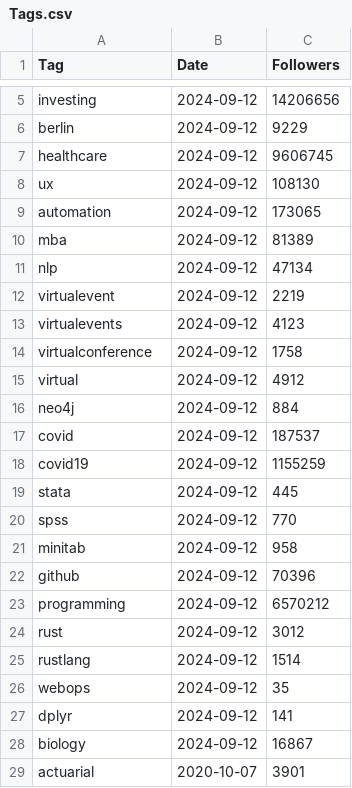
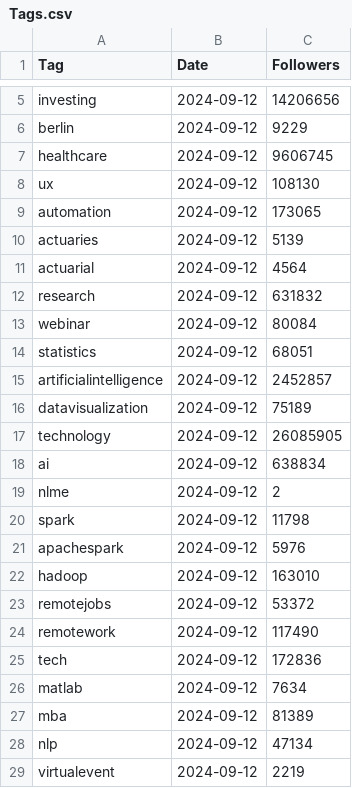
Before and after one commit to Joint-Operations-Working-Group/Social-Media-Analytics, a CSV file: LinkedInTags/Tags.csv, drawn as a sheet; only a part is shown, gaps mark what is left out; the shorter side is filled out with more unchanged rows.

Commit message:
Update Tags.csv

```diff
--- a/LinkedInTags/Tags.csv
+++ b/LinkedInTags/Tags.csv
@@ -9,2 +9,19 @@ ux,2024-09-12,108130
 automation,2024-09-12,173065
+actuaries,2024-09-12,5139
+actuarial,2024-09-12,4564
+research,2024-09-12,631832
+webinar,2024-09-12,80084
+statistics,2024-09-12,68051
+artificialintelligence,2024-09-12,2452857
+datavisualization,2024-09-12,75189
+technology,2024-09-12,26085905
+ai,2024-09-12,638834
+nlme,2024-09-12,2
+spark,2024-09-12,11798
+apachespark,2024-09-12,5976
+hadoop,2024-09-12,163010
+remotejobs,2024-09-12,53372
+remotework,2024-09-12,117490
+tech,2024-09-12,172836
+matlab,2024-09-12,7634
 mba,2024-09-12,81389
```
